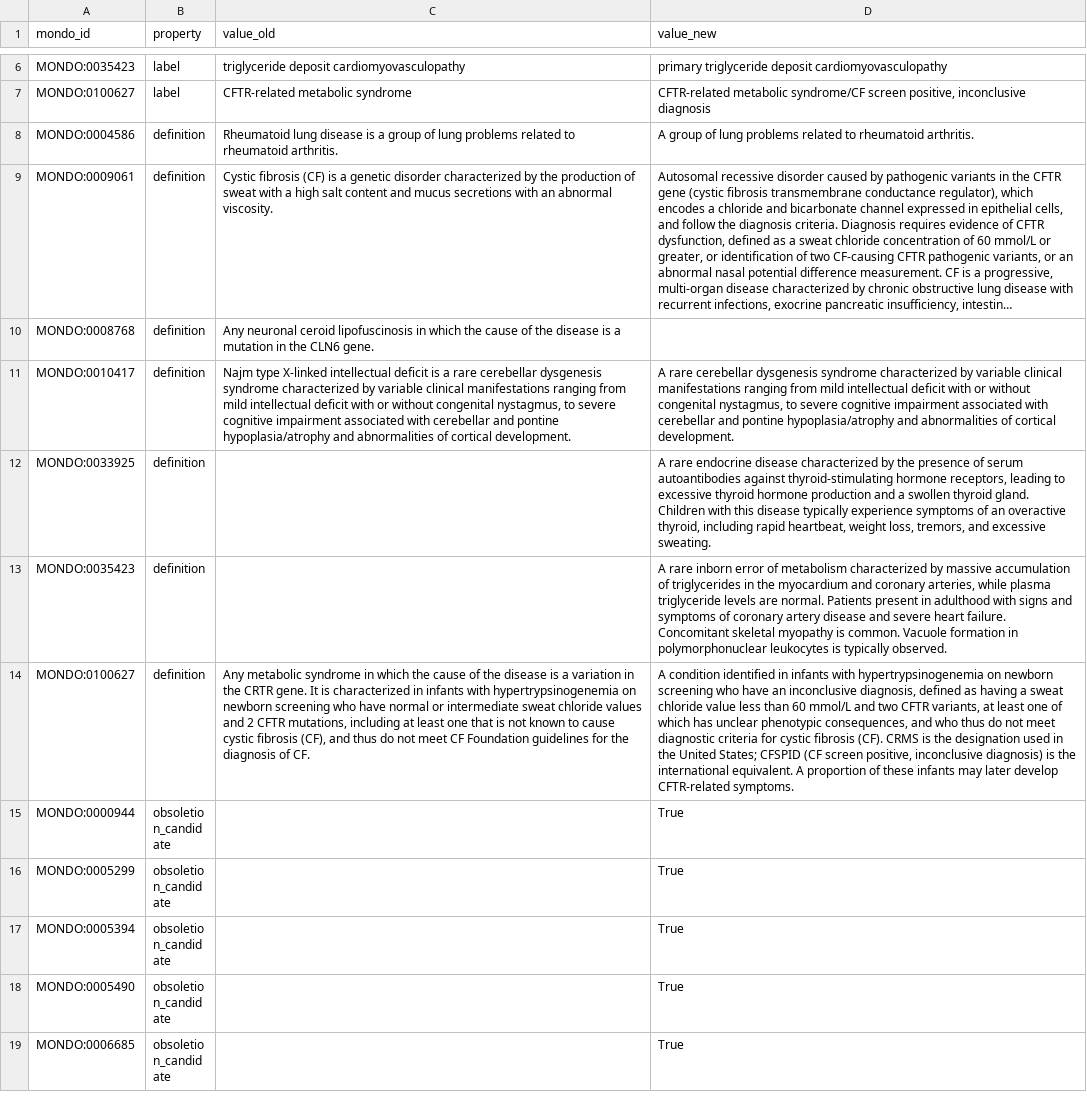
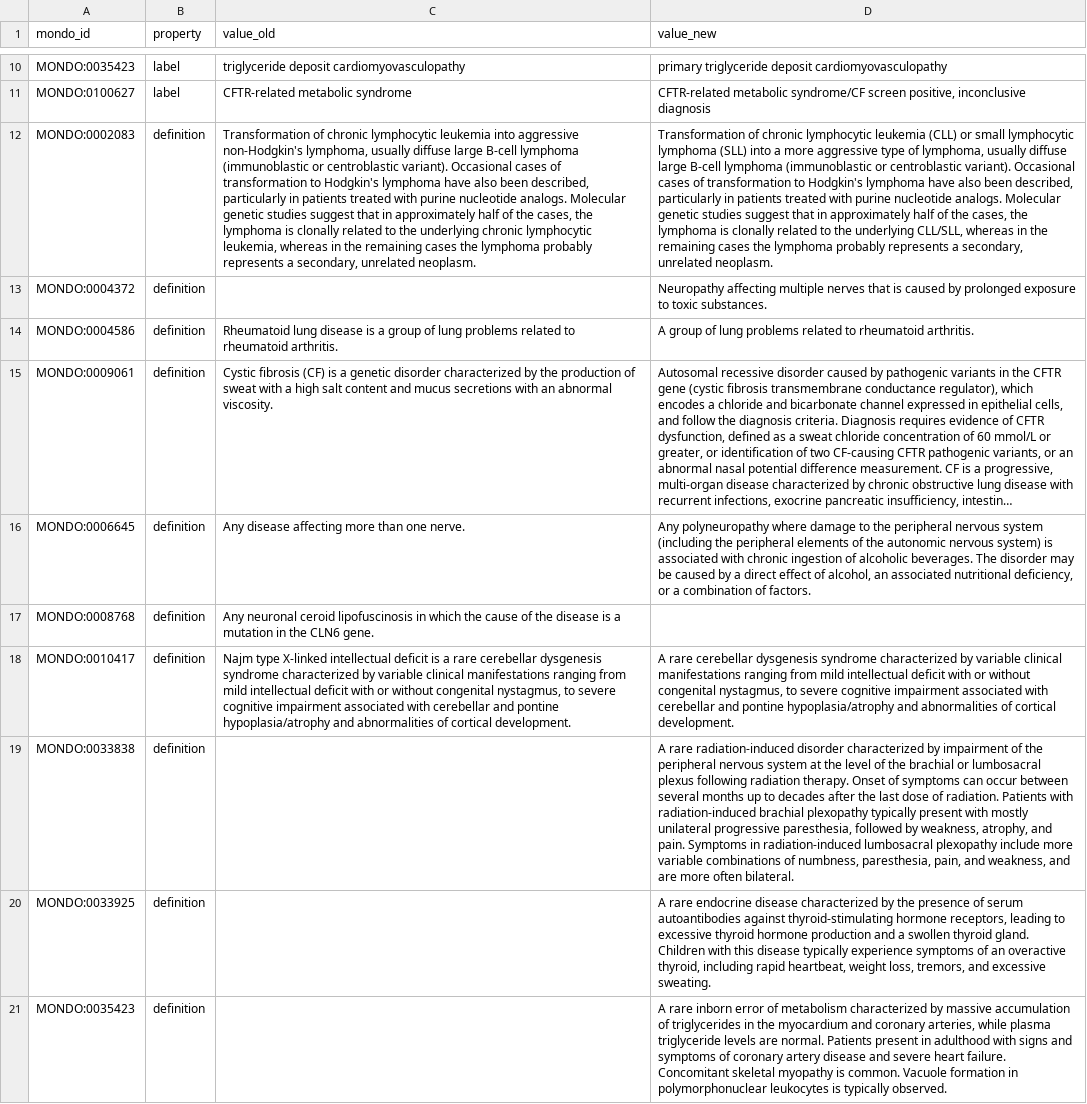
Before and after one commit to monarch-initiative/mondo, a TSV file: src/ontology/reports/mondo_release_diff_changed_terms.tsv, drawn as a sheet; only a part is shown, gaps mark what is left out; the shorter side is filled out with more unchanged rows; long unchanged cells end in …; the diff covers the shown part only; the diff names each change by its address in the sheet, - before the commit and + after, or states it on an @@ line.

```diff
--- a/src/ontology/reports/mondo_release_diff_changed_terms.tsv
+++ b/src/ontology/reports/mondo_release_diff_changed_terms.tsv
+row 12: MONDO:0002083 | definition | Transformation of chronic lymphocytic leukemia into aggressive non-Hodgkin's lymphoma, usually diffuse large B-cell lymphoma (immunoblastic or centroblastic variant). Occasional cases of transformation to Hodgkin's lymphoma have also been described, particularly in patients treated with purine nucleotide analogs. Molecular genetic studies suggest that in approximately half of the cases, the lymphoma is clonally related to the underlying chronic lymphocytic leukemia, whereas in the remaining cases the lymphoma probably represents a secondary, unrelated neoplasm. | Transformation of chronic lymphocytic leukemia (CLL) or small lymphocytic lymphoma (SLL) into a more aggressive type of lymphoma, usually diffuse large B-cell lymphoma (immunoblastic or centroblastic variant). Occasional cases of transformation to Hodgkin's lymphoma have also been described, particularly in patients treated with purine nucleotide analogs. Molecular genetic studies suggest that in approximately half of the cases, the lymphoma is clonally related to the underlying CLL/SLL, whereas in the remaining cases the lymphoma probably represents a secondary, unrelated neoplasm.
+row 13: MONDO:0004372 | definition |  | Neuropathy affecting multiple nerves that is caused by prolonged exposure to toxic substances.
+row 16: MONDO:0006645 | definition | Any disease affecting more than one nerve. | Any polyneuropathy where damage to the peripheral nervous system (including the peripheral elements of the autonomic nervous system) is associated with chronic ingestion of alcoholic beverages. The disorder may be caused by a direct effect of alcohol, an associated nutritional deficiency, or a combination of factors.
+row 19: MONDO:0033838 | definition |  | A rare radiation-induced disorder characterized by impairment of the peripheral nervous system at the level of the brachial or lumbosacral plexus following radiation therapy. Onset of symptoms can occur between several months up to decades after the last dose of radiation. Patients with radiation-induced brachial plexopathy typically present with mostly unilateral progressive paresthesia, followed by weakness, atrophy, and pain. Symptoms in radiation-induced lumbosacral plexopathy include more variable combinations of numbness, paresthesia, pain, and weakness, and are more often bilateral.
```
Also changed, not shown: 4 added rows elsewhere in this file, src/ontology/reports/mondo_release_diff_new_terms.tsv.
